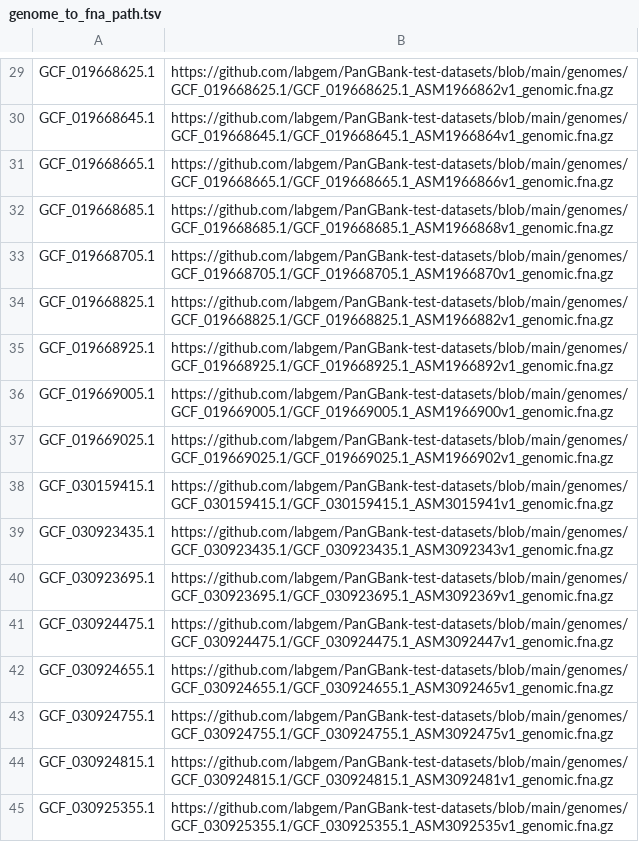
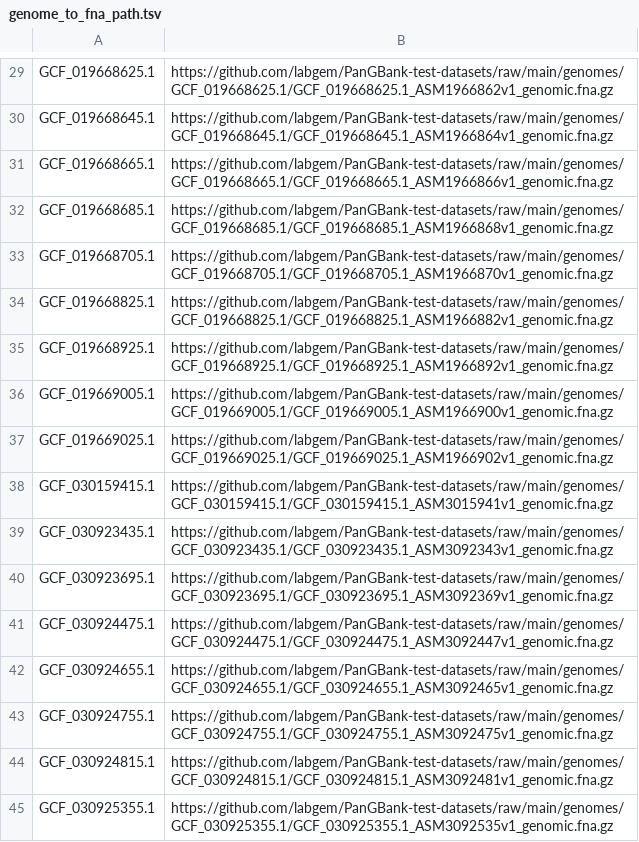
Before and after one commit to labgem/PanGBank-test-datasets, a TSV file: input_files/genome_to_fna_path.tsv, drawn as a sheet; only a part is shown, gaps mark what is left out; the diff covers the shown part only; the diff names each change by its address in the sheet, - before the commit and + after, or states it on an @@ line.

Commit message:
use raw github link

```diff
--- a/input_files/genome_to_fna_path.tsv
+++ b/input_files/genome_to_fna_path.tsv
-B29: https://github.com/labgem/PanGBank-test-datasets/blob/main/genomes/GCF_019668625.1/GCF_019668625.1_ASM1966862v1_genomic.fna.gz
+B29: https://github.com/labgem/PanGBank-test-datasets/raw/main/genomes/GCF_019668625.1/GCF_019668625.1_ASM1966862v1_genomic.fna.gz
-B30: https://github.com/labgem/PanGBank-test-datasets/blob/main/genomes/GCF_019668645.1/GCF_019668645.1_ASM1966864v1_genomic.fna.gz
+B30: https://github.com/labgem/PanGBank-test-datasets/raw/main/genomes/GCF_019668645.1/GCF_019668645.1_ASM1966864v1_genomic.fna.gz
-B31: https://github.com/labgem/PanGBank-test-datasets/blob/main/genomes/GCF_019668665.1/GCF_019668665.1_ASM1966866v1_genomic.fna.gz
+B31: https://github.com/labgem/PanGBank-test-datasets/raw/main/genomes/GCF_019668665.1/GCF_019668665.1_ASM1966866v1_genomic.fna.gz
-B32: https://github.com/labgem/PanGBank-test-datasets/blob/main/genomes/GCF_019668685.1/GCF_019668685.1_ASM1966868v1_genomic.fna.gz
+B32: https://github.com/labgem/PanGBank-test-datasets/raw/main/genomes/GCF_019668685.1/GCF_019668685.1_ASM1966868v1_genomic.fna.gz
-B33: https://github.com/labgem/PanGBank-test-datasets/blob/main/genomes/GCF_019668705.1/GCF_019668705.1_ASM1966870v1_genomic.fna.gz
+B33: https://github.com/labgem/PanGBank-test-datasets/raw/main/genomes/GCF_019668705.1/GCF_019668705.1_ASM1966870v1_genomic.fna.gz
-B34: https://github.com/labgem/PanGBank-test-datasets/blob/main/genomes/GCF_019668825.1/GCF_019668825.1_ASM1966882v1_genomic.fna.gz
+B34: https://github.com/labgem/PanGBank-test-datasets/raw/main/genomes/GCF_019668825.1/GCF_019668825.1_ASM1966882v1_genomic.fna.gz
-B35: https://github.com/labgem/PanGBank-test-datasets/blob/main/genomes/GCF_019668925.1/GCF_019668925.1_ASM1966892v1_genomic.fna.gz
+B35: https://github.com/labgem/PanGBank-test-datasets/raw/main/genomes/GCF_019668925.1/GCF_019668925.1_ASM1966892v1_genomic.fna.gz
-B36: https://github.com/labgem/PanGBank-test-datasets/blob/main/genomes/GCF_019669005.1/GCF_019669005.1_ASM1966900v1_genomic.fna.gz
+B36: https://github.com/labgem/PanGBank-test-datasets/raw/main/genomes/GCF_019669005.1/GCF_019669005.1_ASM1966900v1_genomic.fna.gz
-B37: https://github.com/labgem/PanGBank-test-datasets/blob/main/genomes/GCF_019669025.1/GCF_019669025.1_ASM1966902v1_genomic.fna.gz
+B37: https://github.com/labgem/PanGBank-test-datasets/raw/main/genomes/GCF_019669025.1/GCF_019669025.1_ASM1966902v1_genomic.fna.gz
-B38: https://github.com/labgem/PanGBank-test-datasets/blob/main/genomes/GCF_030159415.1/GCF_030159415.1_ASM3015941v1_genomic.fna.gz
+B38: https://github.com/labgem/PanGBank-test-datasets/raw/main/genomes/GCF_030159415.1/GCF_030159415.1_ASM3015941v1_genomic.fna.gz
-B39: https://github.com/labgem/PanGBank-test-datasets/blob/main/genomes/GCF_030923435.1/GCF_030923435.1_ASM3092343v1_genomic.fna.gz
+B39: https://github.com/labgem/PanGBank-test-datasets/raw/main/genomes/GCF_030923435.1/GCF_030923435.1_ASM3092343v1_genomic.fna.gz
-B40: https://github.com/labgem/PanGBank-test-datasets/blob/main/genomes/GCF_030923695.1/GCF_030923695.1_ASM3092369v1_genomic.fna.gz
+B40: https://github.com/labgem/PanGBank-test-datasets/raw/main/genomes/GCF_030923695.1/GCF_030923695.1_ASM3092369v1_genomic.fna.gz
-B41: https://github.com/labgem/PanGBank-test-datasets/blob/main/genomes/GCF_030924475.1/GCF_030924475.1_ASM3092447v1_genomic.fna.gz
+B41: https://github.com/labgem/PanGBank-test-datasets/raw/main/genomes/GCF_030924475.1/GCF_030924475.1_ASM3092447v1_genomic.fna.gz
-B42: https://github.com/labgem/PanGBank-test-datasets/blob/main/genomes/GCF_030924655.1/GCF_030924655.1_ASM3092465v1_genomic.fna.gz
+B42: https://github.com/labgem/PanGBank-test-datasets/raw/main/genomes/GCF_030924655.1/GCF_030924655.1_ASM3092465v1_genomic.fna.gz
-B43: https://github.com/labgem/PanGBank-test-datasets/blob/main/genomes/GCF_030924755.1/GCF_030924755.1_ASM3092475v1_genomic.fna.gz
+B43: https://github.com/labgem/PanGBank-test-datasets/raw/main/genomes/GCF_030924755.1/GCF_030924755.1_ASM3092475v1_genomic.fna.gz
-B44: https://github.com/labgem/PanGBank-test-datasets/blob/main/genomes/GCF_030924815.1/GCF_030924815.1_ASM3092481v1_genomic.fna.gz
+B44: https://github.com/labgem/PanGBank-test-datasets/raw/main/genomes/GCF_030924815.1/GCF_030924815.1_ASM3092481v1_genomic.fna.gz
-B45: https://github.com/labgem/PanGBank-test-datasets/blob/main/genomes/GCF_030925355.1/GCF_030925355.1_ASM3092535v1_genomic.fna.gz
+B45: https://github.com/labgem/PanGBank-test-datasets/raw/main/genomes/GCF_030925355.1/GCF_030925355.1_ASM3092535v1_genomic.fna.gz
```
Also changed, not shown: 28 edited cells elsewhere in this file, input_files/genome_to_gbff_path.tsv.
